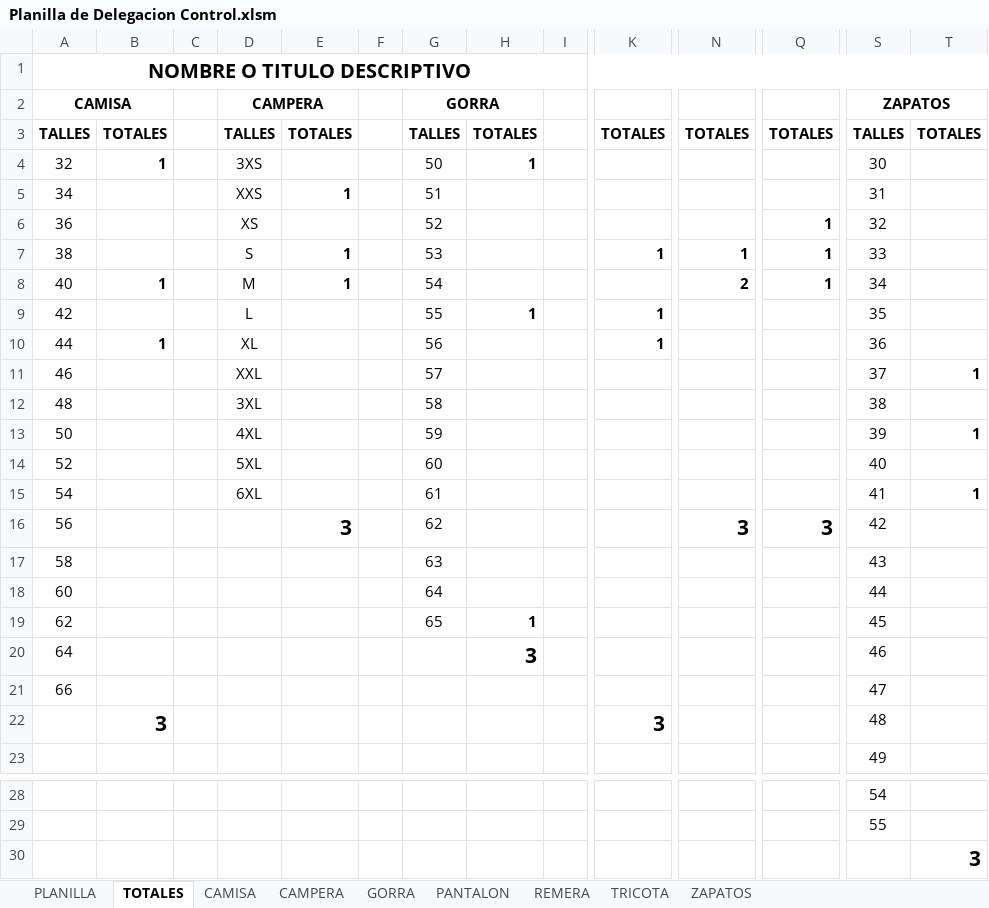
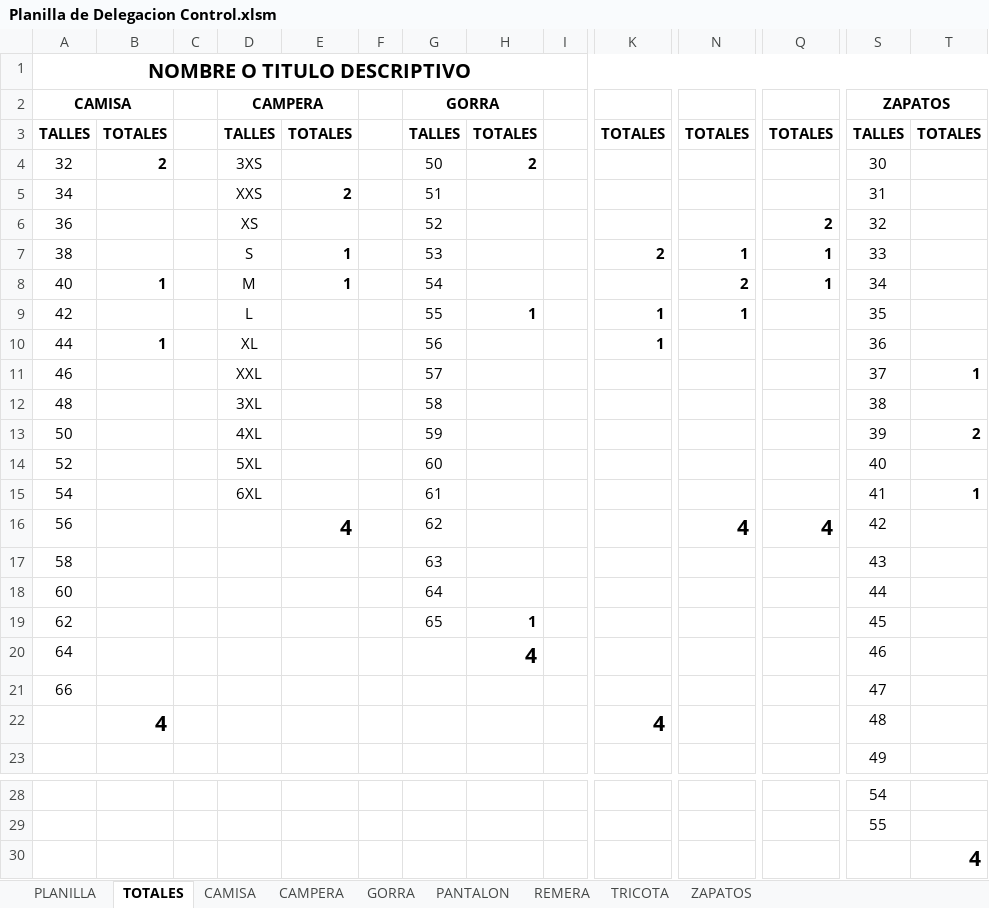
Before and after one commit to edgardoraul/archivos_bat, an Excel workbook: Planilla de Delegacion Control.xlsm, sheet TOTALES, drawn as a sheet; only a part is shown, gaps mark what is left out; values as stored, in another font and other column widths than the file's, no borders; removed rows and columns are numbered as before the commit, all else as after; rows hold the shown columns only; the diff names each change by its address in the sheet, - before the commit and + after, or states it on an @@ line.

```diff
--- a/Planilla de Delegacion Control.xlsm (sheet TOTALES)
+++ b/Planilla de Delegacion Control.xlsm (sheet TOTALES)
-B4: 1
+B4: 2
-H4: 1
+H4: 2
-E5: 1
+E5: 2
-Q6: 1
+Q6: 2
-K7: 1
+K7: 2
-N9: (empty)
+N9: 1
-T13: 1
+T13: 2
-E16: 3
+E16: 4
-N16: 3
+N16: 4
-Q16: 3
+Q16: 4
-H20: 3
+H20: 4
-row 22:  | 3 |  |  |  |  |  |  |  | 3 |  |  | 48
+row 22:  | 4 |  |  |  |  |  |  |  | 4 |  |  | 48
-T30: 3
+T30: 4
```
Also changed, not shown: sheet PLANILLA, sheet CAMPERA, sheet REMERA, sheet TRICOTA, sheet GORRA, sheet CAMISA, 2 more sheets, 01. Ventas Elena 1. 15-03-2022.xlsm.
